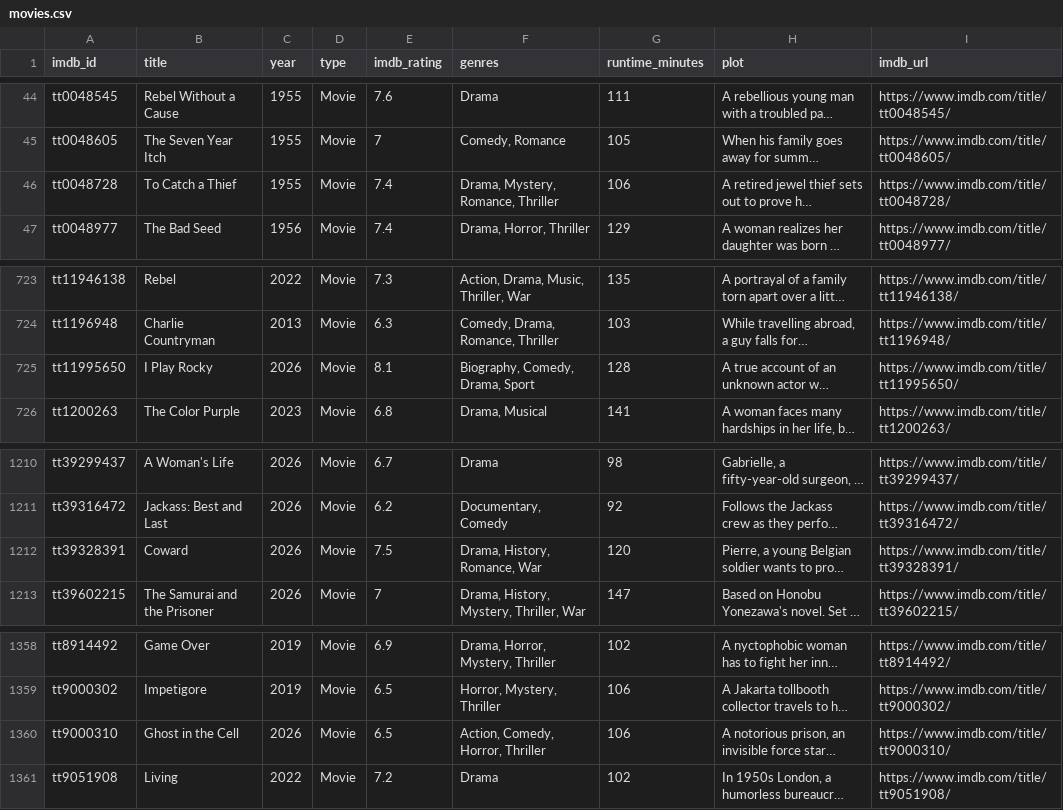
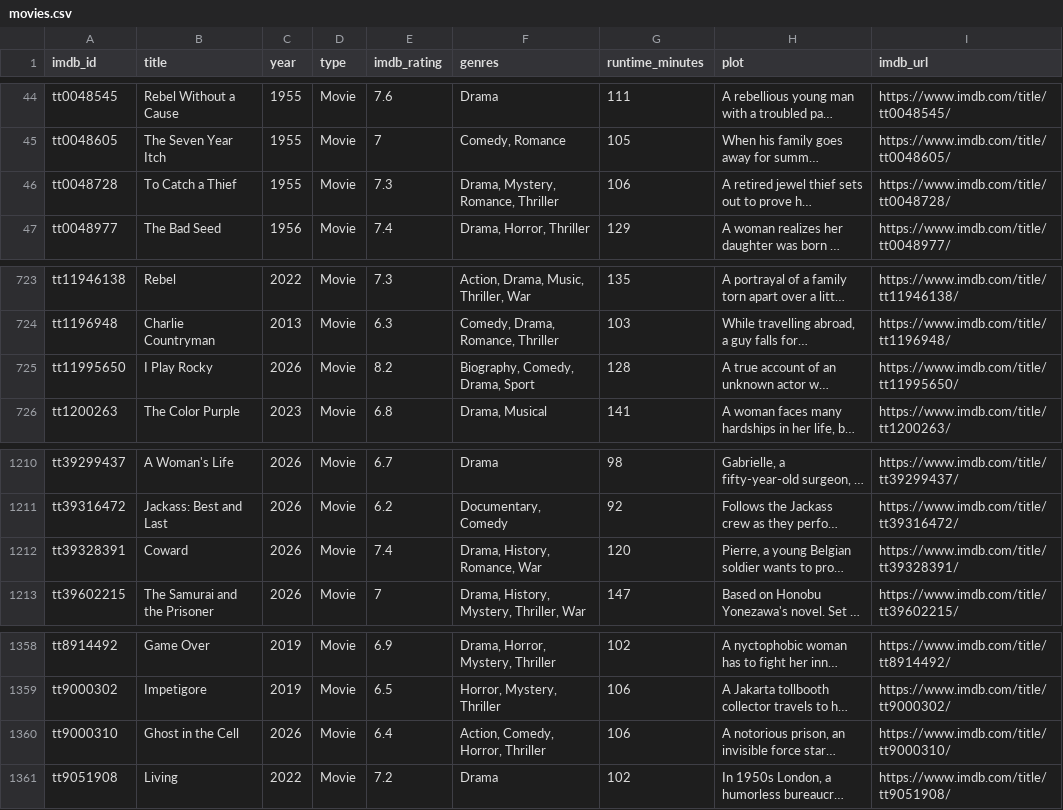
Before and after one commit to scl2020/imdb-watchlist-sync, a CSV file: movies.csv, drawn as a sheet; only a part is shown, gaps mark what is left out; long unchanged cells end in …; the diff names each change by its address in the sheet, - before the commit and + after, or states it on an @@ line.

```diff
--- a/movies.csv
+++ b/movies.csv
-E46 (imdb_rating): 7.4
+E46 (imdb_rating): 7.3
-E725 (imdb_rating): 8.1
+E725 (imdb_rating): 8.2
-E1212 (imdb_rating): 7.5
+E1212 (imdb_rating): 7.4
-E1360 (imdb_rating): 6.5
+E1360 (imdb_rating): 6.4
```
Also changed, not shown: 1 other file.
